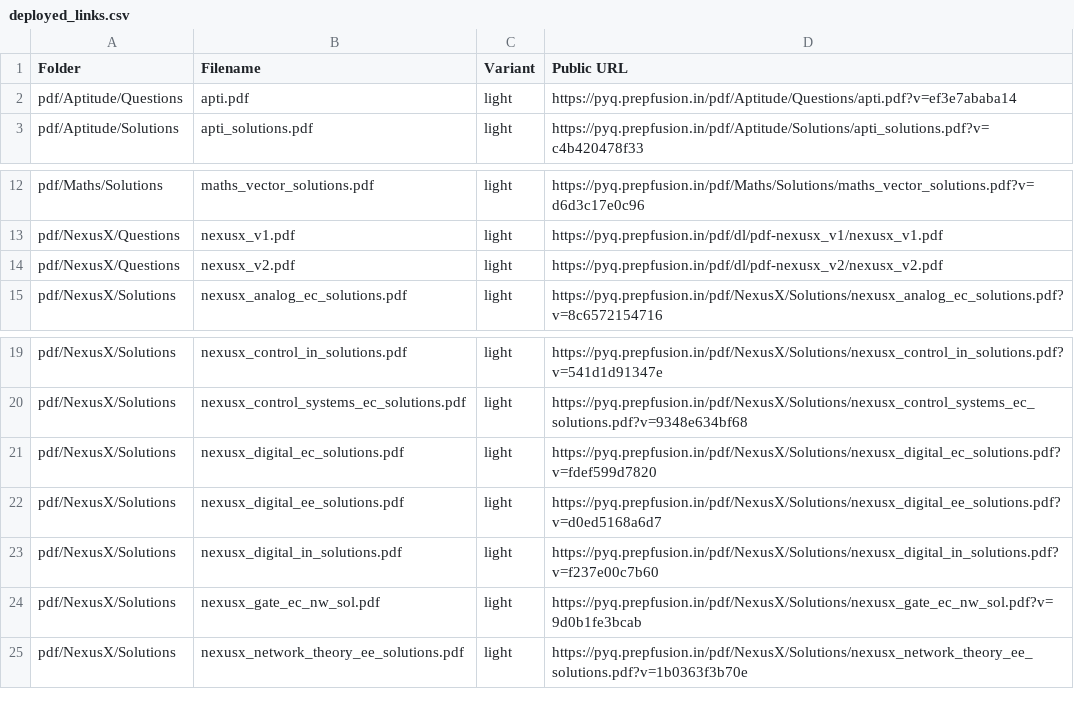
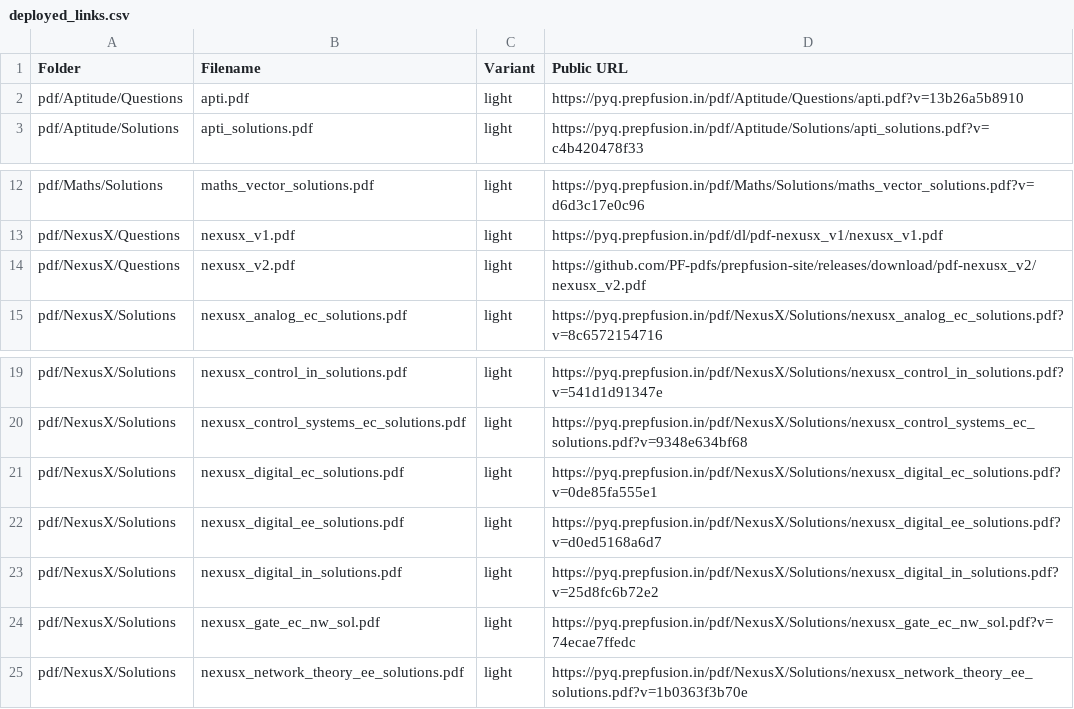
Before and after one commit to PF-pdfs/prepfusion-site, a CSV file: pdf/deployed_links.csv, drawn as a sheet; only a part is shown, gaps mark what is left out.

Commit message:
deploy: prepfusiongatepyq/gate_pdfs@ca78581d9b44450a4ad8eccba1720af3ee172d20

```diff
--- a/pdf/deployed_links.csv
+++ b/pdf/deployed_links.csv
@@ -1,3 +1,3 @@
 Folder,Filename,Variant,Public URL
-pdf/Aptitude/Questions,apti.pdf,light,https://pyq.prepfusion.in/pdf/Aptitude/Questions/apti.pdf?v=ef3e7ababa14
+pdf/Aptitude/Questions,apti.pdf,light,https://pyq.prepfusion.in/pdf/Aptitude/Questions/apti.pdf?v=13b26a5b8910
 pdf/Aptitude/Solutions,apti_solutions.pdf,light,https://pyq.prepfusion.in/pdf/Aptitude/Solutions/apti_solutions.pdf?v=c4b420478f33
@@ -13,3 +13,3 @@ pdf/Maths/Solutions,maths_vector_solutions.pdf,light,https://pyq.prepfusion.in/p
 pdf/NexusX/Questions,nexusx_v1.pdf,light,https://pyq.prepfusion.in/pdf/dl/pdf-nexusx_v1/nexusx_v1.pdf
-pdf/NexusX/Questions,nexusx_v2.pdf,light,https://pyq.prepfusion.in/pdf/dl/pdf-nexusx_v2/nexusx_v2.pdf
+pdf/NexusX/Questions,nexusx_v2.pdf,light,https://github.com/PF-pdfs/prepfusion-site/releases/download/pdf-nexusx_v2/nexusx_v2.pdf
 pdf/NexusX/Solutions,nexusx_analog_ec_solutions.pdf,light,https://pyq.prepfusion.in/pdf/NexusX/Solutions/nexusx_analog_ec_solutions.pdf?v=8c6572154716
@@ -20,6 +20,6 @@ pdf/NexusX/Solutions,nexusx_control_in_solutions.pdf,light,https://pyq.prepfusio
 pdf/NexusX/Solutions,nexusx_control_systems_ec_solutions.pdf,light,https://pyq.prepfusion.in/pdf/NexusX/Solutions/nexusx_control_systems_ec_solutions.pdf?v=9348e634bf68
-pdf/NexusX/Solutions,nexusx_digital_ec_solutions.pdf,light,https://pyq.prepfusion.in/pdf/NexusX/Solutions/nexusx_digital_ec_solutions.pdf?v=fdef599d7820
+pdf/NexusX/Solutions,nexusx_digital_ec_solutions.pdf,light,https://pyq.prepfusion.in/pdf/NexusX/Solutions/nexusx_digital_ec_solutions.pdf?v=0de85fa555e1
 pdf/NexusX/Solutions,nexusx_digital_ee_solutions.pdf,light,https://pyq.prepfusion.in/pdf/NexusX/Solutions/nexusx_digital_ee_solutions.pdf?v=d0ed5168a6d7
-pdf/NexusX/Solutions,nexusx_digital_in_solutions.pdf,light,https://pyq.prepfusion.in/pdf/NexusX/Solutions/nexusx_digital_in_solutions.pdf?v=f237e00c7b60
-pdf/NexusX/Solutions,nexusx_gate_ec_nw_sol.pdf,light,https://pyq.prepfusion.in/pdf/NexusX/Solutions/nexusx_gate_ec_nw_sol.pdf?v=9d0b1fe3bcab
+pdf/NexusX/Solutions,nexusx_digital_in_solutions.pdf,light,https://pyq.prepfusion.in/pdf/NexusX/Solutions/nexusx_digital_in_solutions.pdf?v=25d8fc6b72e2
+pdf/NexusX/Solutions,nexusx_gate_ec_nw_sol.pdf,light,https://pyq.prepfusion.in/pdf/NexusX/Solutions/nexusx_gate_ec_nw_sol.pdf?v=74ecae7ffedc
 pdf/NexusX/Solutions,nexusx_network_theory_ee_solutions.pdf,light,https://pyq.prepfusion.in/pdf/NexusX/Solutions/nexusx_network_theory_ee_solutions.pdf?v=1b0363f3b70e
```
Also changed, not shown: 5 other files.
